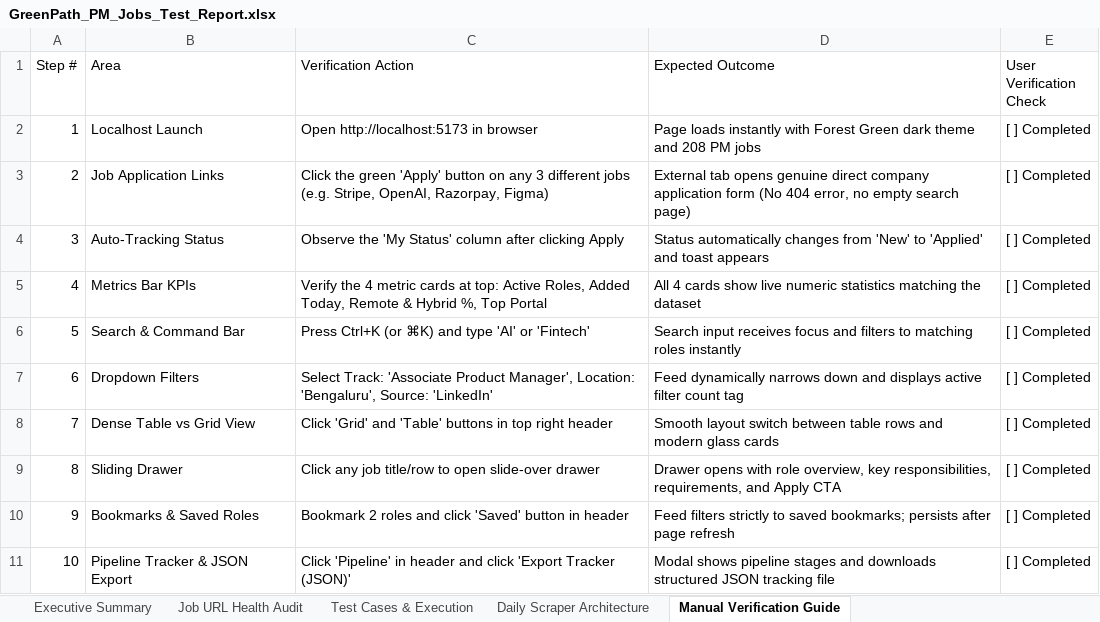
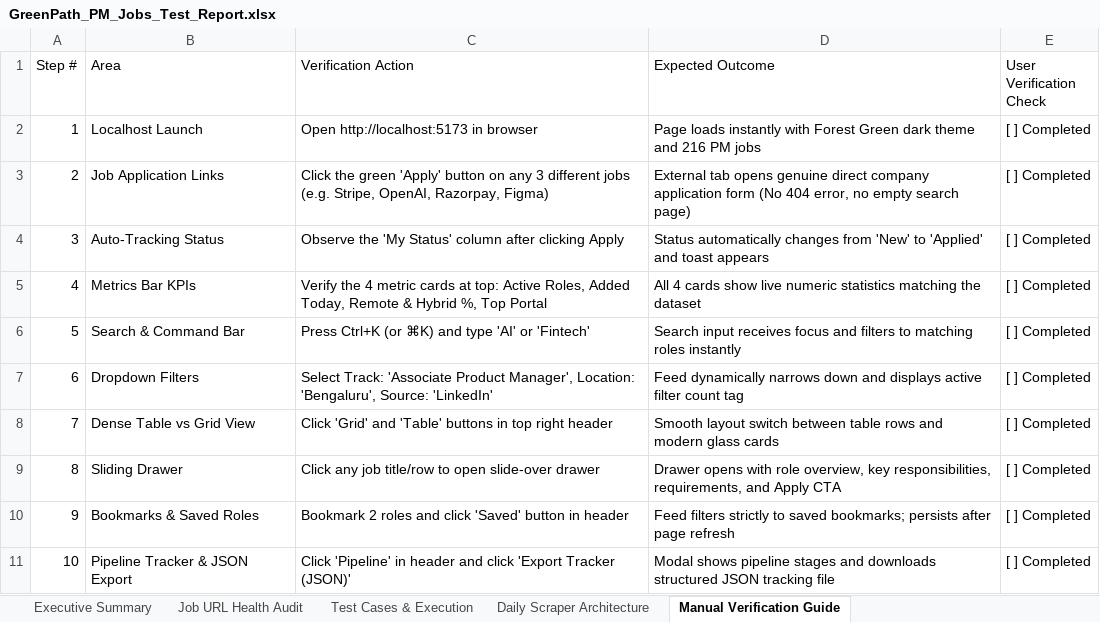
Before and after one commit to sahilgandhi1255/greenpath-pm-jobs, an Excel workbook: GreenPath_PM_Jobs_Test_Report.xlsx, sheet Manual Verification Guide, drawn as a sheet; values as stored, in another font and other column widths than the file's, no borders; the diff names each change by its address in the sheet, - before the commit and + after, or states it on an @@ line.

```diff
--- a/GreenPath_PM_Jobs_Test_Report.xlsx (sheet Manual Verification Guide)
+++ b/GreenPath_PM_Jobs_Test_Report.xlsx (sheet Manual Verification Guide)
-D2 (Expected Outcome): …theme and 208 PM jobs
+D2 (Expected Outcome): …theme and 216 PM jobs
```
Also changed, not shown: sheet Job URL Health Audit, sheet Test Cases & Execution, sheet Executive Summary, 2 other files.
